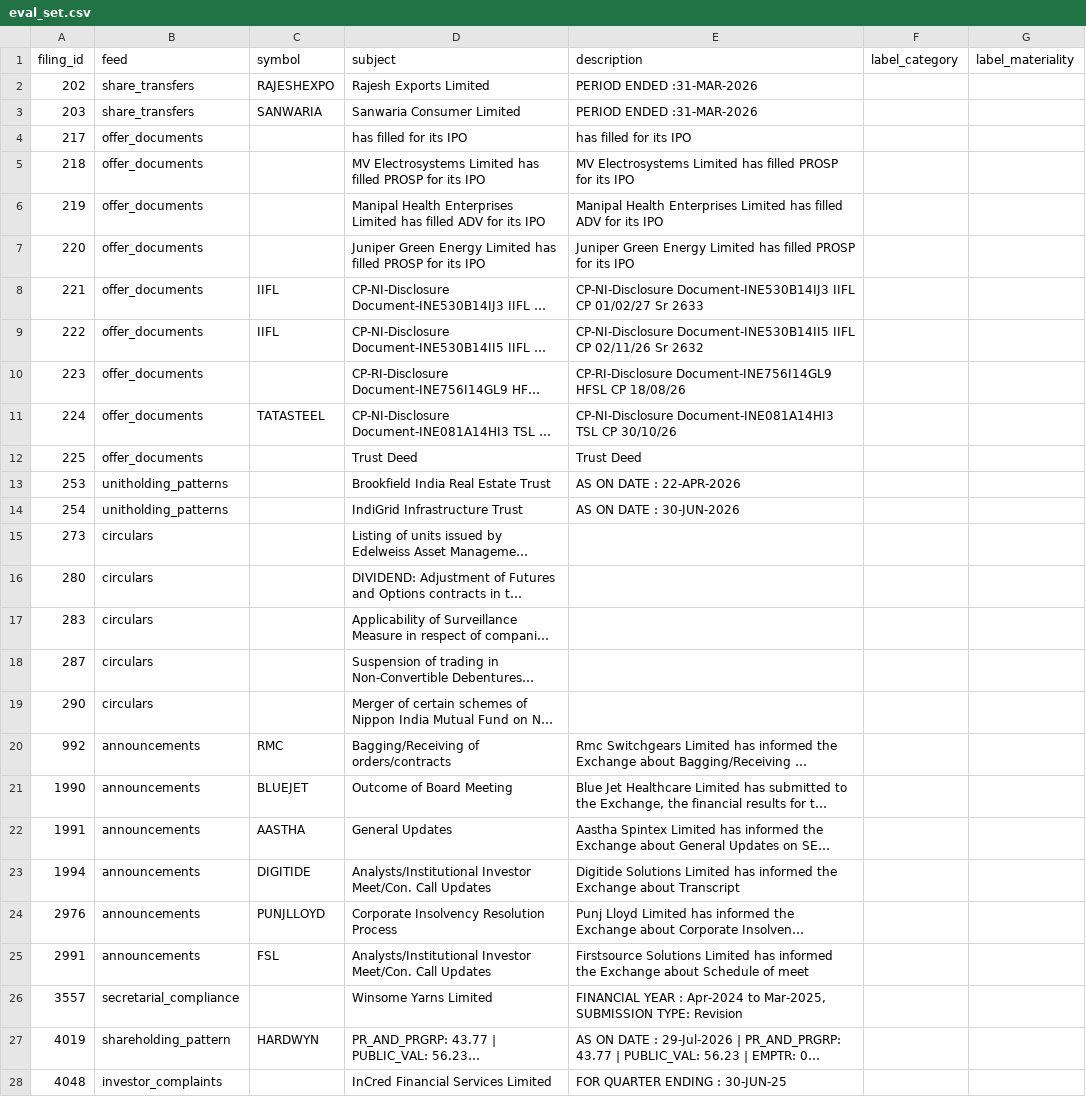
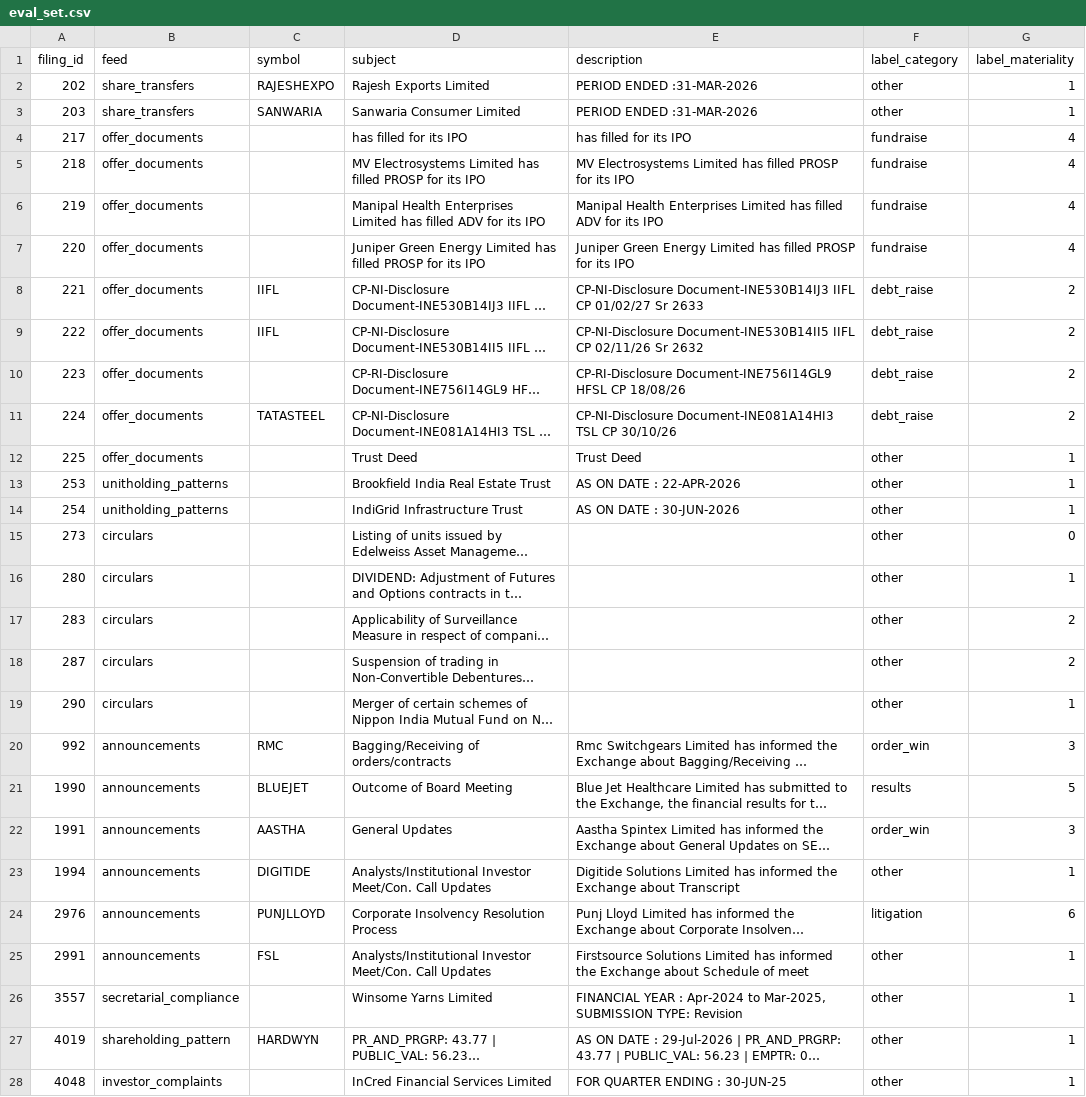
Before and after one commit to rinkoo161/Marketsenso, a CSV file: evaluation/eval_set.csv, drawn as a sheet; only a part is shown; long unchanged cells end in …; the diff covers the shown part only; the diff names each change by its address in the sheet, - before the commit and + after, or states it on an @@ line.

```diff
--- a/evaluation/eval_set.csv
+++ b/evaluation/eval_set.csv
-F2:F3 (label_category): (empty)
+F2:F3 (label_category): other
-G2:G3 (label_materiality): (empty)
+G2:G3 (label_materiality): 1
-F4:F7 (label_category): (empty)
+F4:F7 (label_category): fundraise
-G4:G7 (label_materiality): (empty)
+G4:G7 (label_materiality): 4
-F8:F11 (label_category): (empty)
+F8:F11 (label_category): debt_raise
-G8:G11 (label_materiality): (empty)
+G8:G11 (label_materiality): 2
-F12:F19 (label_category): (empty)
+F12:F19 (label_category): other
-G12:G14 (label_materiality): (empty)
+G12:G14 (label_materiality): 1
-G15 (label_materiality): (empty)
+G15 (label_materiality): 0
-G16 (label_materiality): (empty)
+G16 (label_materiality): 1
-G17:G18 (label_materiality): (empty)
+G17:G18 (label_materiality): 2
-G19 (label_materiality): (empty)
+G19 (label_materiality): 1
-F20 (label_category): (empty)
+F20 (label_category): order_win
-G20 (label_materiality): (empty)
+G20 (label_materiality): 3
-F21 (label_category): (empty)
+F21 (label_category): results
-G21 (label_materiality): (empty)
+G21 (label_materiality): 5
-F22 (label_category): (empty)
+F22 (label_category): order_win
-G22 (label_materiality): (empty)
+G22 (label_materiality): 3
-F23 (label_category): (empty)
+F23 (label_category): other
-G23 (label_materiality): (empty)
+G23 (label_materiality): 1
-F24 (label_category): (empty)
+F24 (label_category): litigation
-G24 (label_materiality): (empty)
+G24 (label_materiality): 6
-F25:F28 (label_category): (empty)
+F25:F28 (label_category): other
-G25:G28 (label_materiality): (empty)
+G25:G28 (label_materiality): 1
```
Also changed, not shown: 146 edited cells elsewhere in this file.
